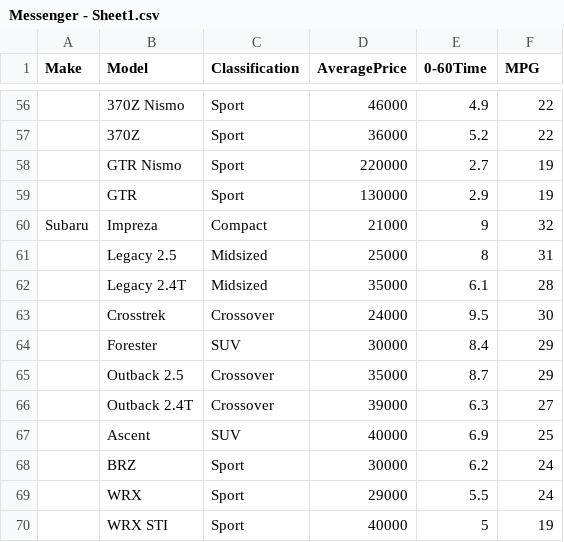
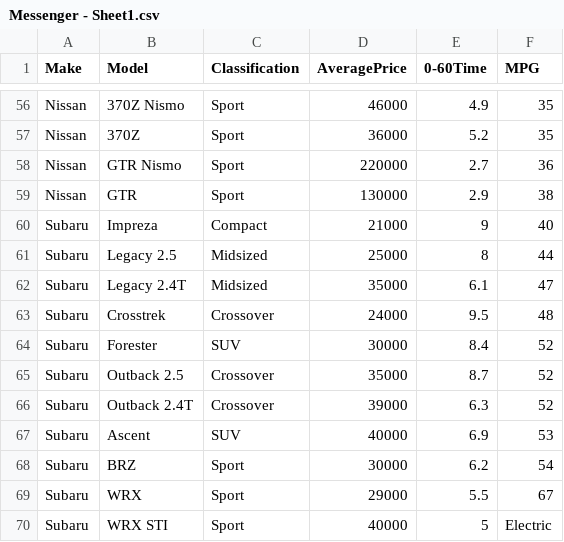
Before and after one commit to DoctorCronut/FacebookMessengerApp, a CSV file: Messenger - Sheet1.csv, drawn as a sheet; only a part is shown, gaps mark what is left out; the diff covers the shown part only; the diff names each change by its address in the sheet, - before the commit and + after, or states it on an @@ line.

```diff
--- a/Messenger - Sheet1.csv
+++ b/Messenger - Sheet1.csv
-A56:A59 (Make): (empty)
+A56:A59 (Make): Nissan
-F56:F57 (MPG): 22
+F56:F57 (MPG): 35
-F58 (MPG): 19
+F58 (MPG): 36
-F59 (MPG): 19
+F59 (MPG): 38
-F60 (MPG): 32
+F60 (MPG): 40
-A61:A70 (Make): (empty)
+A61:A70 (Make): Subaru
-F61 (MPG): 31
+F61 (MPG): 44
-F62 (MPG): 28
+F62 (MPG): 47
-F63 (MPG): 30
+F63 (MPG): 48
-F64:F65 (MPG): 29
+F64:F65 (MPG): 52
-F66 (MPG): 27
+F66 (MPG): 52
-F67 (MPG): 25
+F67 (MPG): 53
-F68 (MPG): 24
+F68 (MPG): 54
-F69 (MPG): 24
+F69 (MPG): 67
-F70 (MPG): 19
+F70 (MPG): Electric
```
Also changed, not shown: 102 edited cells elsewhere in this file, 5 other files.
